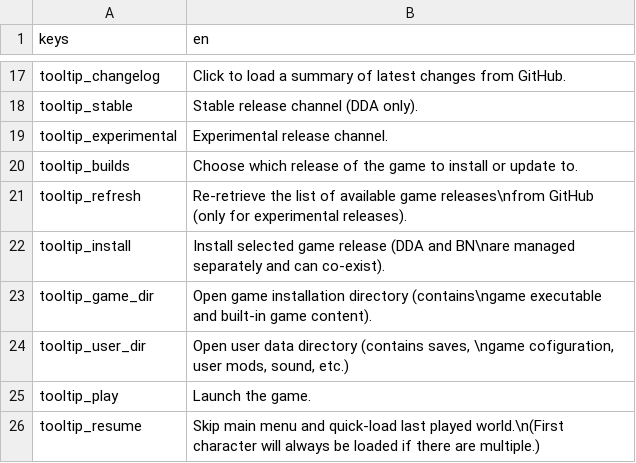
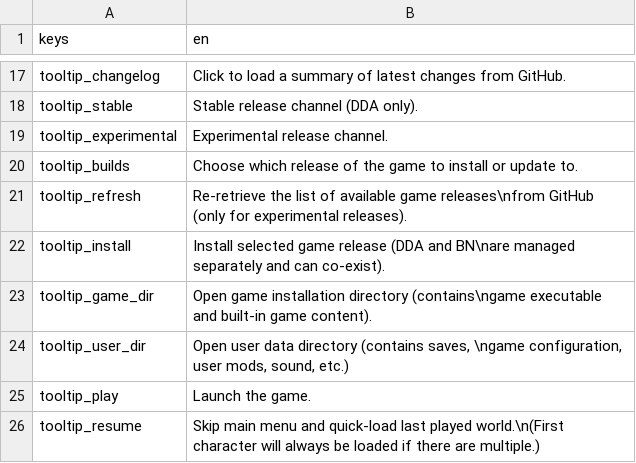
Before and after one commit to qrrk/Catapult, a CSV file: text/en/game_tab.csv, drawn as a sheet; only a part is shown, gaps mark what is left out.

```diff
--- a/text/en/game_tab.csv
+++ b/text/en/game_tab.csv
@@ -23,3 +23,3 @@
 "tooltip_game_dir","Open game installation directory (contains\ngame executable and built-in game content)."
-"tooltip_user_dir","Open user data directory (contains saves, \ngame cofiguration, user mods, sound, etc.)"
+"tooltip_user_dir","Open user data directory (contains saves, \ngame configuration, user mods, sound, etc.)"
 "tooltip_play","Launch the game."
```
Also changed, not shown: text/es/fonts_tab.csv, text/es/game_tab.csv, 7 other files.
